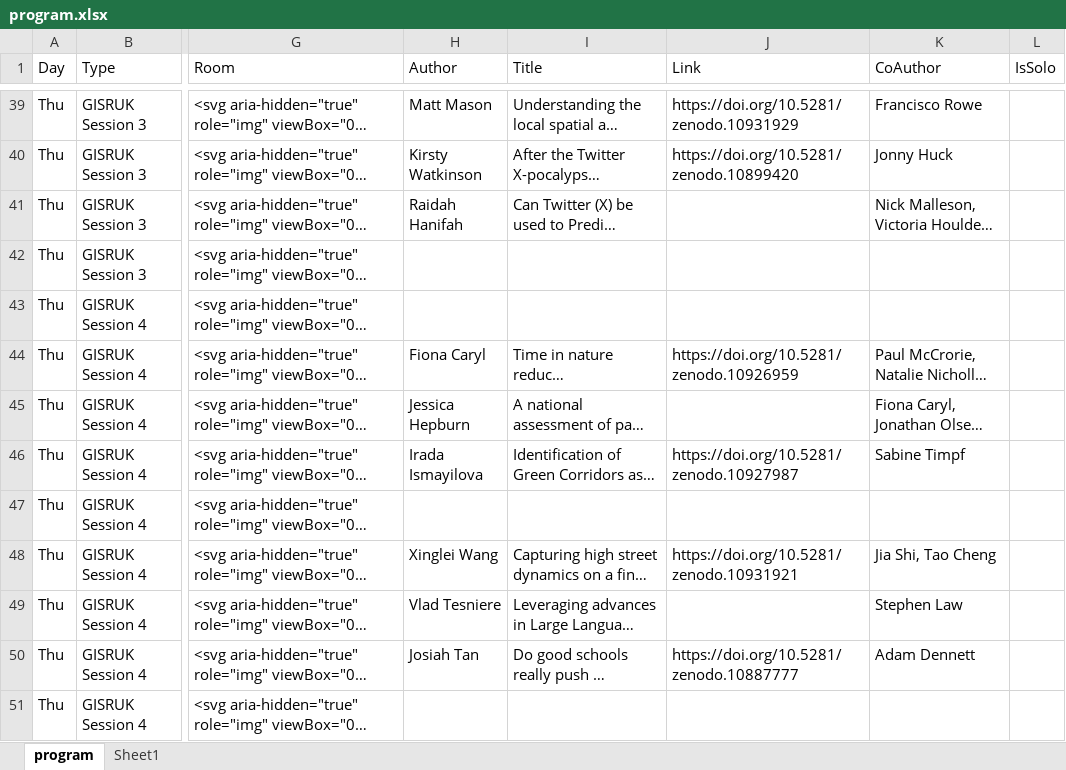
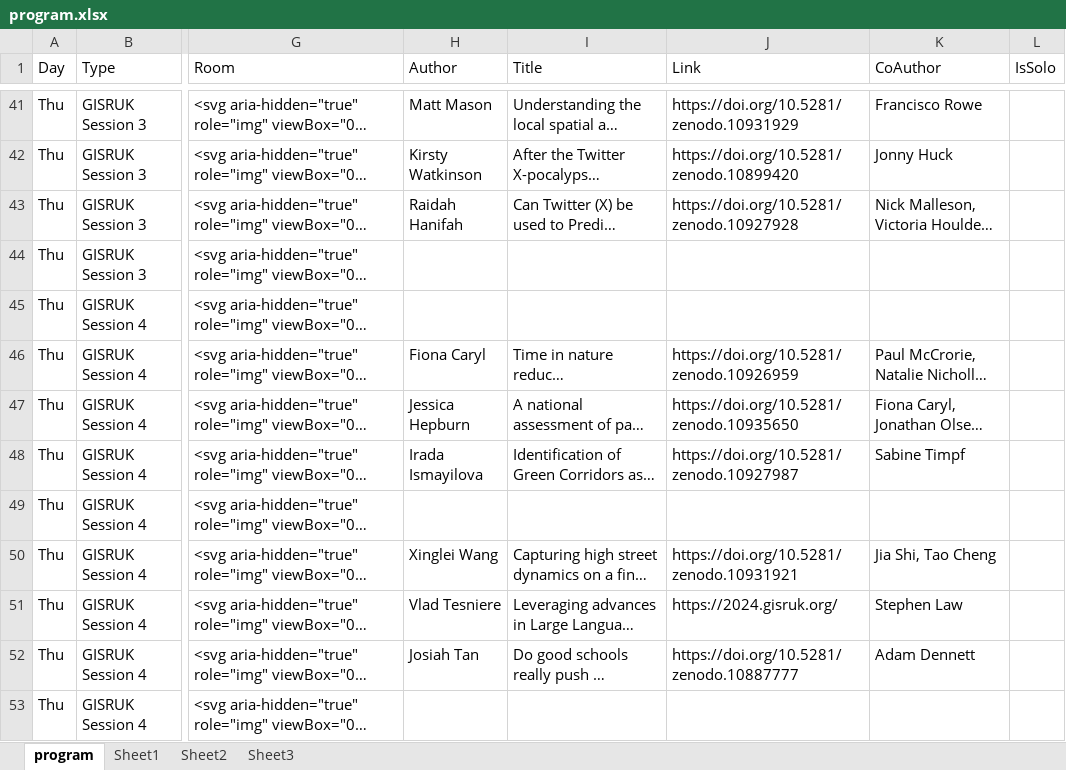
Before and after one commit to nickbearman/gisruk2025, an Excel workbook: program/program.xlsx, sheet program, drawn as a sheet; only a part is shown, gaps mark what is left out; long unchanged cells end in …; values as stored, in another font and other column widths than the file's, no borders; addresses are those after the commit; the diff covers the shown part only; the diff names each change by its address in the sheet, - before the commit and + after, or states it on an @@ line.

```diff
--- a/program/program.xlsx (sheet program)
+++ b/program/program.xlsx (sheet program)
+sheet tab: Sheet2
+sheet tab: Sheet3
-J43 (Link): (empty)
+J43 (Link): https://doi.org/10.5281/zenodo.10927928
-J47 (Link): (empty)
+J47 (Link): https://doi.org/10.5281/zenodo.10935650
-J51 (Link): (empty)
+J51 (Link): https://2024.gisruk.org/
```
Also changed, not shown: 4 added rows and 17 edited cells elsewhere in this sheet, formulas that keep their value, 31 other files.
